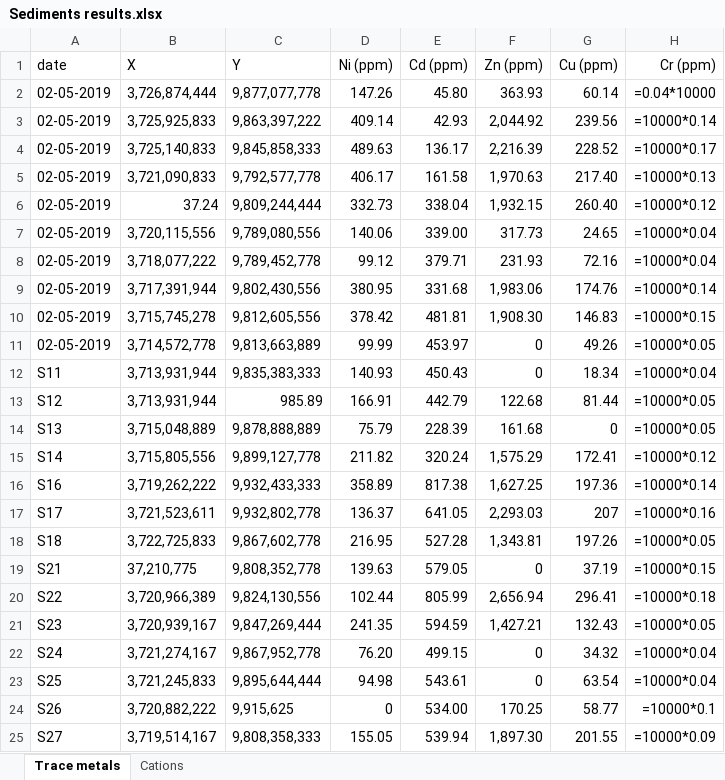
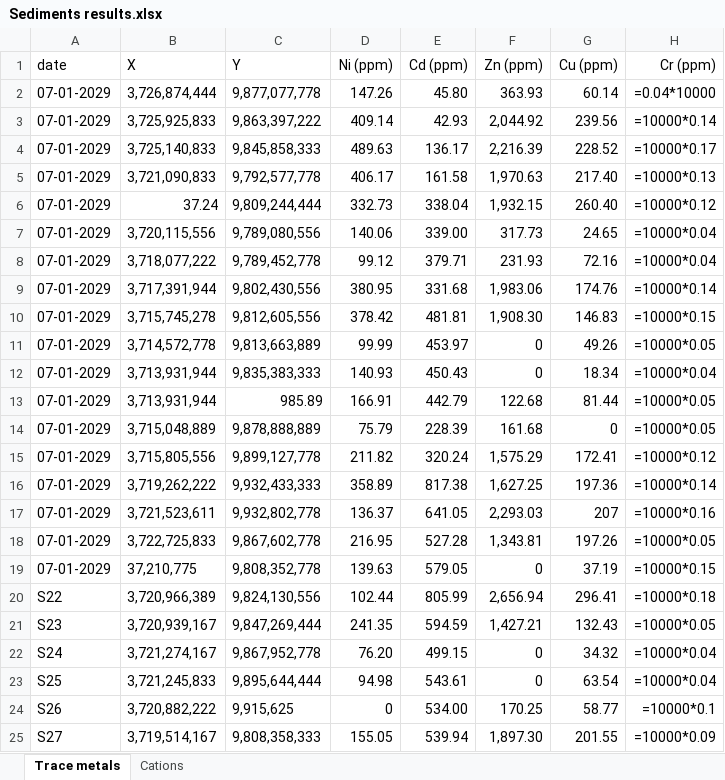
Before and after one commit to malek-annabi/LSTM-model-for-Water-Quality-prediction, an Excel workbook: Water Prediction model using LSTM nn/Source Code/Sediments results.xlsx, sheet Trace metals, drawn as a sheet; only a part is shown; values as stored, in another font and other column widths than the file's, no borders; formulas without a stored value are shown as written; the diff names each change by its address in the sheet, - before the commit and + after, or states it on an @@ line.

```diff
--- a/Water Prediction model using LSTM nn/Source Code/Sediments results.xlsx (sheet Trace metals)
+++ b/Water Prediction model using LSTM nn/Source Code/Sediments results.xlsx (sheet Trace metals)
-A2:A11 (date): 02-05-2019
+A2:A11 (date): 07-01-2029
-A12 (date): S11
+A12 (date): 07-01-2029
-A13 (date): S12
+A13 (date): 07-01-2029
-A14 (date): S13
+A14 (date): 07-01-2029
-A15 (date): S14
+A15 (date): 07-01-2029
-A16 (date): S16
+A16 (date): 07-01-2029
-A17 (date): S17
+A17 (date): 07-01-2029
-A18 (date): S18
+A18 (date): 07-01-2029
-A19 (date): S21
+A19 (date): 07-01-2029
```
Also changed, not shown: sheet Cations, 3 other files.
